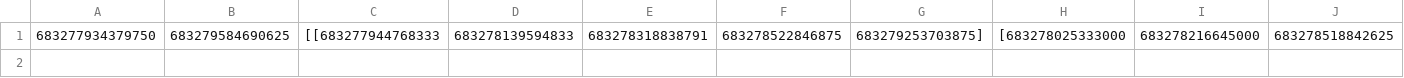
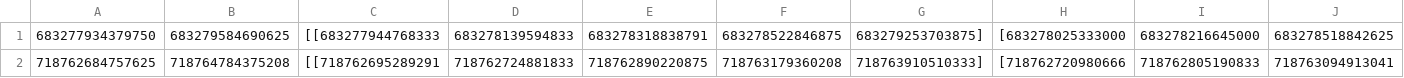
Before and after one commit to Goamhobala/AssignmentOS, a CSV file: data/patron0.csv, drawn as a sheet; only a part is shown; rows hold the shown columns only; the diff names each change by its address in the sheet, - before the commit and + after, or states it on an @@ line.

Commit message:
extracted patron id from drinkorder in barman

```diff
--- a/data/patron0.csv
+++ b/data/patron0.csv
+row 2: 718762684757625 | 718764784375208 | [[718762695289291 | 718762724881833 | 718762890220875 | 718763179360208 | 718763910510333] | [718762720980666 | 718762805190833 | 718763094913041
```
Also changed, not shown: data/patron1.csv, data/patron2.csv, 16 other files.
